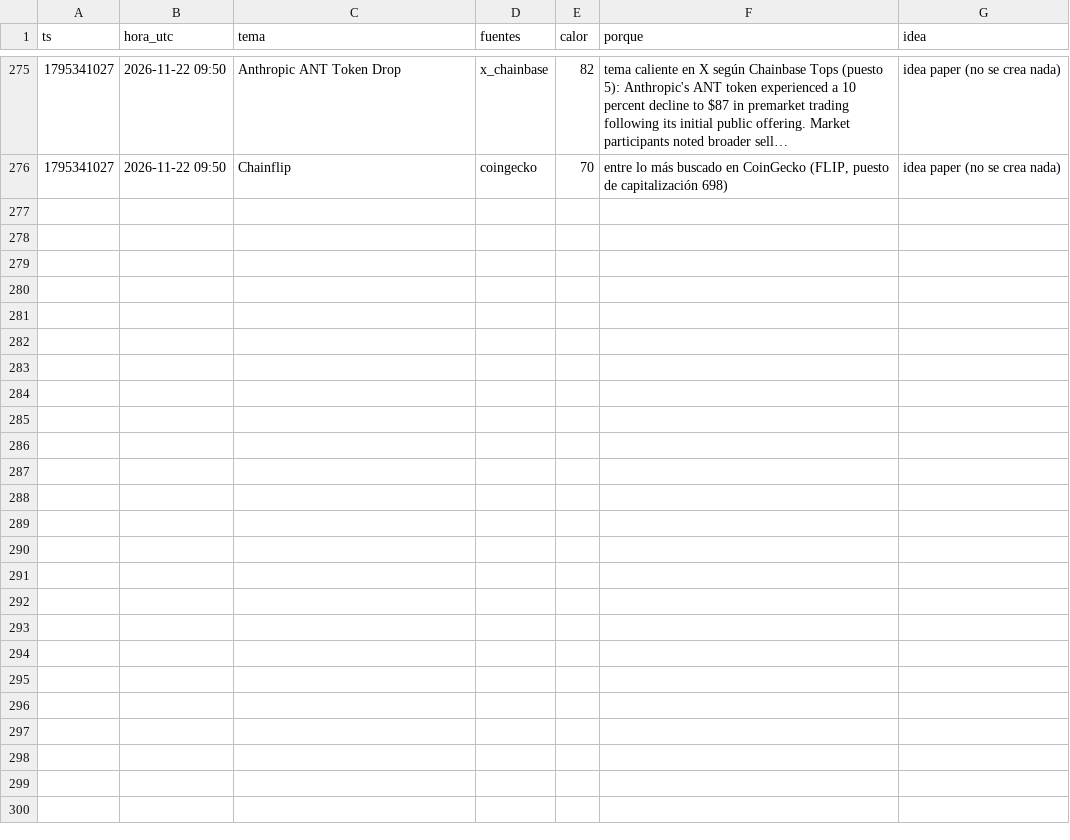
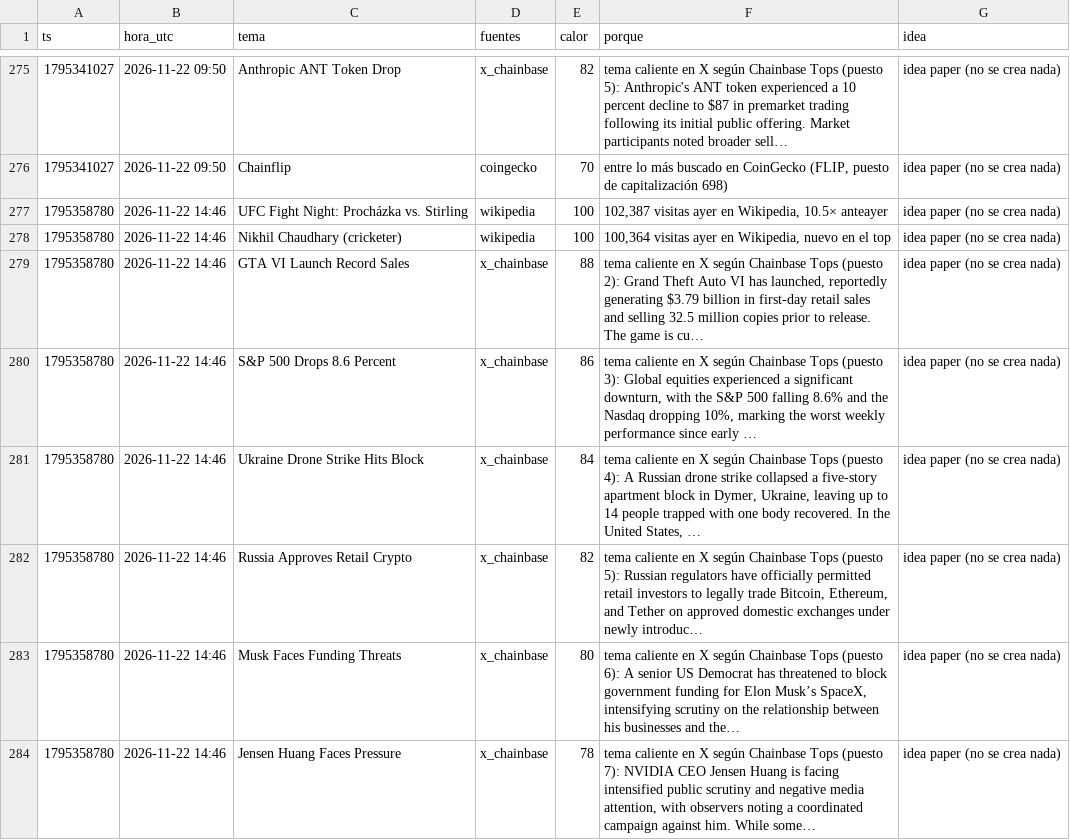
Before and after one commit to fjmunoznieves/desk-memecoins, a TSV file: datos/h19_huecos.tsv, drawn as a sheet; only a part is shown, gaps mark what is left out.

```diff
--- a/datos/h19_huecos.tsv
+++ b/datos/h19_huecos.tsv
@@ -276 +276,9 @@ ts	hora_utc	tema	fuentes	calor	porque	idea
 1795341027	2026-11-22 09:50	Chainflip	coingecko	70	entre lo más buscado en CoinGecko (FLIP, puesto de capitalización 698)	idea paper (no se crea nada)
+1795358780	2026-11-22 14:46	UFC Fight Night: Procházka vs. Stirling	wikipedia	100	102,387 visitas ayer en Wikipedia, 10.5× anteayer	idea paper (no se crea nada)
+1795358780	2026-11-22 14:46	Nikhil Chaudhary (cricketer)	wikipedia	100	100,364 visitas ayer en Wikipedia, nuevo en el top	idea paper (no se crea nada)
+1795358780	2026-11-22 14:46	GTA VI Launch Record Sales	x_chainbase	88	tema caliente en X según Chainbase Tops (puesto 2): Grand Theft Auto VI has launched, reportedly generating $3.79 billion in first-day retail sales and selling 32.5 million copies prior to release. The game is cu…	idea paper (no se crea nada)
+1795358780	2026-11-22 14:46	S&P 500 Drops 8.6 Percent	x_chainbase	86	tema caliente en X según Chainbase Tops (puesto 3): Global equities experienced a significant downturn, with the S&P 500 falling 8.6% and the Nasdaq dropping 10%, marking the worst weekly performance since early …	idea paper (no se crea nada)
+1795358780	2026-11-22 14:46	Ukraine Drone Strike Hits Block	x_chainbase	84	tema caliente en X según Chainbase Tops (puesto 4): A Russian drone strike collapsed a five-story apartment block in Dymer, Ukraine, leaving up to 14 people trapped with one body recovered. In the United States, …	idea paper (no se crea nada)
+1795358780	2026-11-22 14:46	Russia Approves Retail Crypto	x_chainbase	82	tema caliente en X según Chainbase Tops (puesto 5): Russian regulators have officially permitted retail investors to legally trade Bitcoin, Ethereum, and Tether on approved domestic exchanges under newly introduc…	idea paper (no se crea nada)
+1795358780	2026-11-22 14:46	Musk Faces Funding Threats	x_chainbase	80	tema caliente en X según Chainbase Tops (puesto 6): A senior US Democrat has threatened to block government funding for Elon Musk’s SpaceX, intensifying scrutiny on the relationship between his businesses and the…	idea paper (no se crea nada)
+1795358780	2026-11-22 14:46	Jensen Huang Faces Pressure	x_chainbase	78	tema caliente en X según Chainbase Tops (puesto 7): NVIDIA CEO Jensen Huang is facing intensified public scrutiny and negative media attention, with observers noting a coordinated campaign against him. While some…	idea paper (no se crea nada)
```
Also changed, not shown: datos/bundles_eventos.tsv, datos/estudio_reglas_sombra.tsv, 29 other files.
